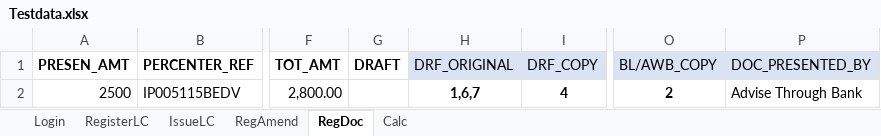
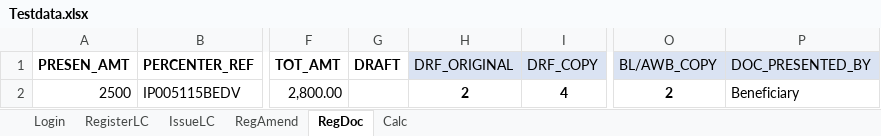
Before and after one commit to kaisermeeran/Trade_EE_Application2, an Excel workbook: Data/Testdata.xlsx, sheet RegDoc, drawn as a sheet; only a part is shown, gaps mark what is left out; values as stored, in another font and other column widths than the file's, no borders; the diff names each change by its address in the sheet, - before the commit and + after, or states it on an @@ line.

```diff
--- a/Data/Testdata.xlsx (sheet RegDoc)
+++ b/Data/Testdata.xlsx (sheet RegDoc)
-H2 (DRF_ORIGINAL): 1,6,7
+H2 (DRF_ORIGINAL): 2
-P2 (DOC_PRESENTED_BY): Advise Through Bank
+P2 (DOC_PRESENTED_BY): Beneficiary
```
Also changed, not shown: sheet IssueLC, sheet RegisterLC.
